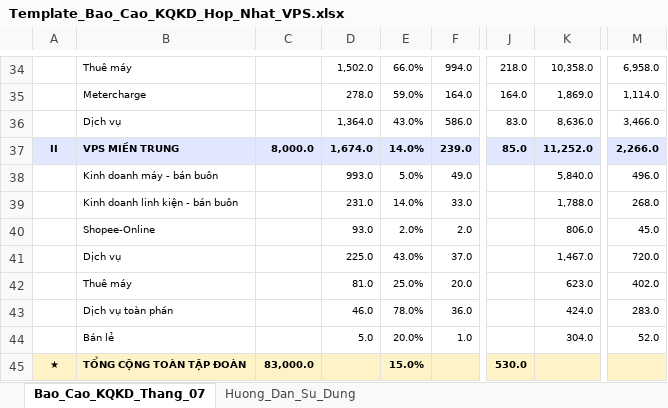
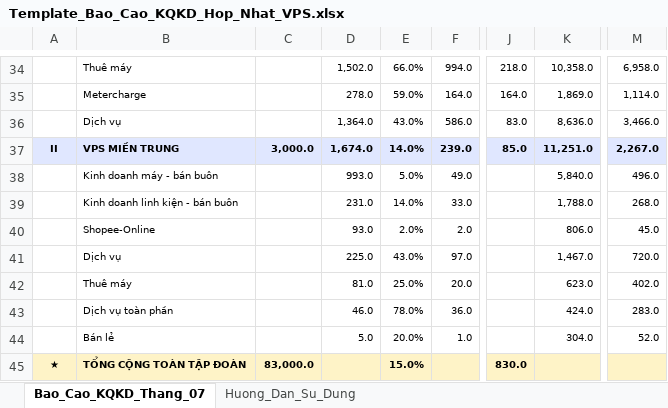
Before and after one commit to vanhaitech86-lab/vps-dashboard, an Excel workbook: Template_Bao_Cao_KQKD_Hop_Nhat_VPS.xlsx, sheet Bao_Cao_KQKD_Thang_07, drawn as a sheet; only a part is shown, gaps mark what is left out; values as stored, in another font and other column widths than the file's, no borders; the diff covers the shown part only; the diff names each change by its address in the sheet, - before the commit and + after, or states it on an @@ line.

Commit message:
fix(kqkd): reconcile Month 7 LNTT 830, THH Cum 2376, ITSS/VPSM equity and finalize template

```diff
--- a/Template_Bao_Cao_KQKD_Hop_Nhat_VPS.xlsx (sheet Bao_Cao_KQKD_Thang_07)
+++ b/Template_Bao_Cao_KQKD_Hop_Nhat_VPS.xlsx (sheet Bao_Cao_KQKD_Thang_07)
-C37: 8,000.0
+C37: 3,000.0
-K37: 11,252.0
+K37: 11,251.0
-M37: 2,266.0
+M37: 2,267.0
-F41: 37.0
+F41: 97.0
-J45: 530.0
+J45: 830.0
```
Also changed, not shown: 25 edited cells elsewhere in this sheet, 2 other files.
